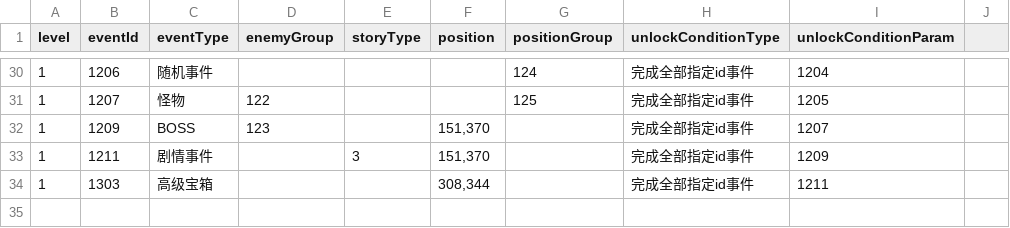
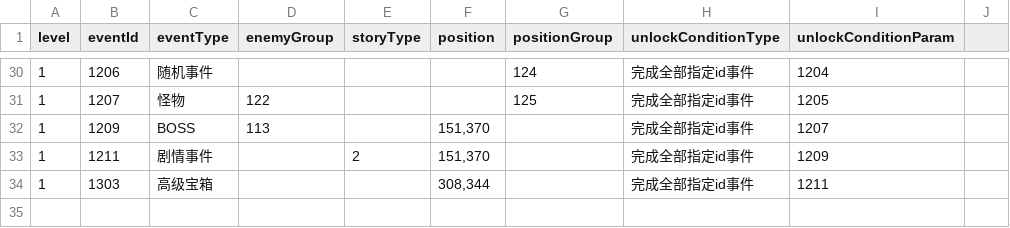
Before and after one commit to geyou233/LandOfExile2, a CSV file: Assets/Resources/csv/mapEvent.csv, drawn as a sheet; only a part is shown, gaps mark what is left out.

```diff
--- a/Assets/Resources/csv/mapEvent.csv
+++ b/Assets/Resources/csv/mapEvent.csv
@@ -31,4 +31,4 @@
 1,1207,怪物,122,,,125,完成全部指定id事件,1205,
-1,1209,BOSS,123,,"151,370",,完成全部指定id事件,1207,
-1,1211,剧情事件,,3,"151,370",,完成全部指定id事件,1209,
+1,1209,BOSS,113,,"151,370",,完成全部指定id事件,1207,
+1,1211,剧情事件,,2,"151,370",,完成全部指定id事件,1209,
 1,1303,高级宝箱,,,"308,344",,完成全部指定id事件,1211,
```
Also changed, not shown: Assets/Resources/csv/chineseNameToPlayerCardMap.csv, 3 other files.
